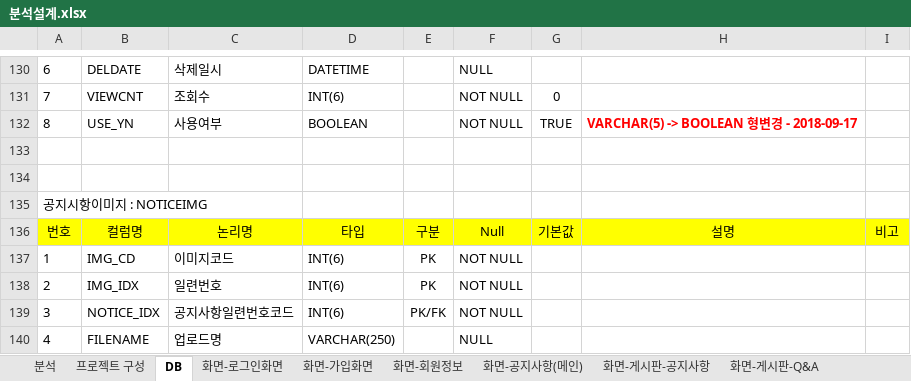
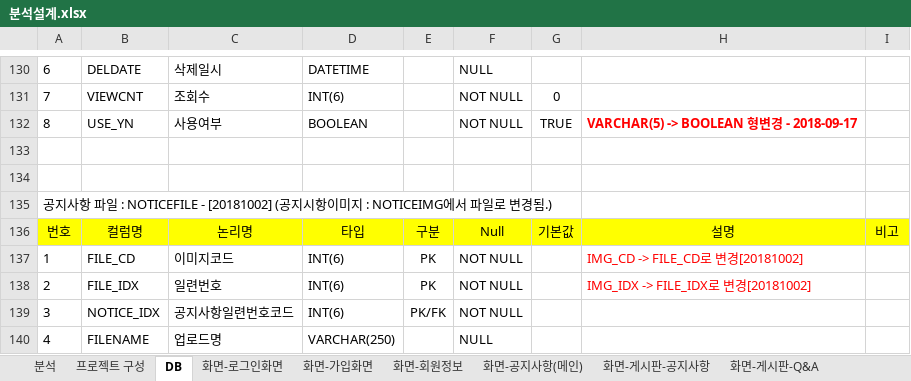
Before and after one commit to goatking91/ecobay, an Excel workbook: ecobay/src/main/webapp/resources/db/분석설계.xlsx, sheet DB, drawn as a sheet; only a part is shown, gaps mark what is left out; values as stored, in another font and other column widths than the file's, no borders; the diff names each change by its address in the sheet, - before the commit and + after, or states it on an @@ line.

Commit message:
공지사항이미지 테이블 -> 공지사항 파일 테이블로 변경(컬렴명 포함)

```diff
--- a/ecobay/src/main/webapp/resources/db/분석설계.xlsx (sheet DB)
+++ b/ecobay/src/main/webapp/resources/db/분석설계.xlsx (sheet DB)
-A135: 공지시항이미지 : NOTICEIMG
+A135: 공지사항 파일 : NOTICEFILE - [20181002] (공지시항이미지 : NOTICEIMG에서 파일로 변경됨.)
-B137: IMG_CD
+B137: FILE_CD
-H137: (empty)
+H137: IMG_CD -> FILE_CD로 변경[20181002]
-B138: IMG_IDX
+B138: FILE_IDX
-H138: (empty)
+H138: IMG_IDX -> FILE_IDX로 변경[20181002]
```
Also changed, not shown: sheet 분석, charts or pictures, 2 other files.
